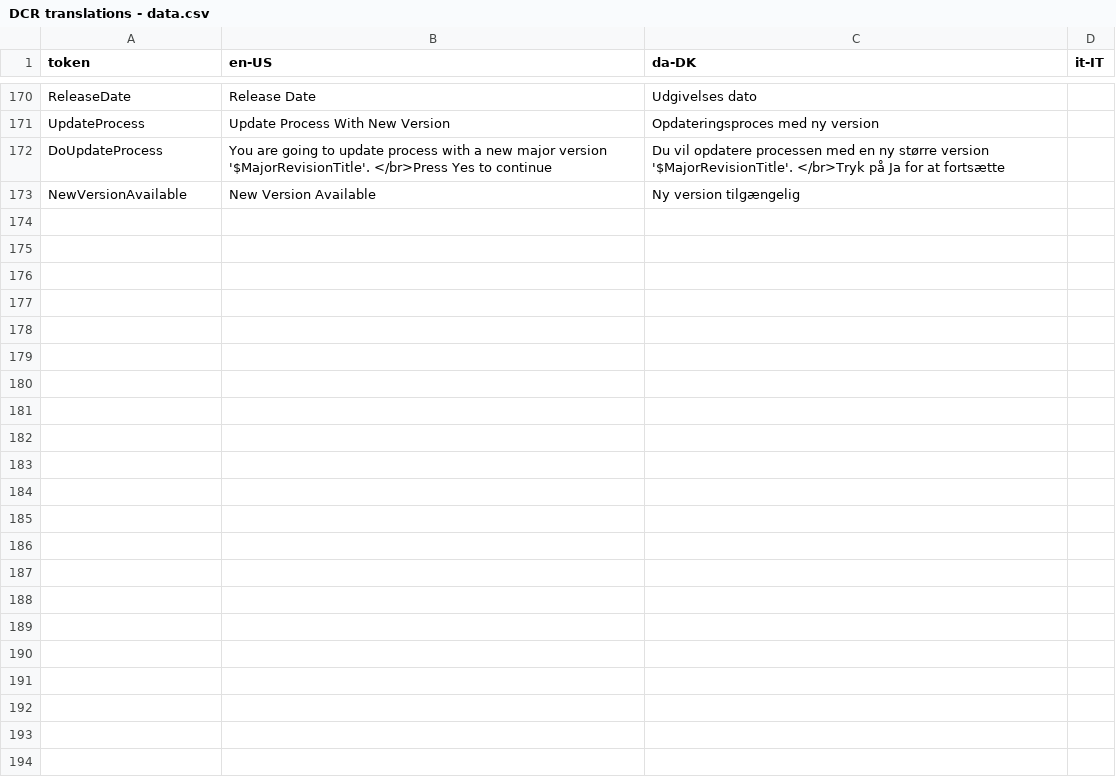
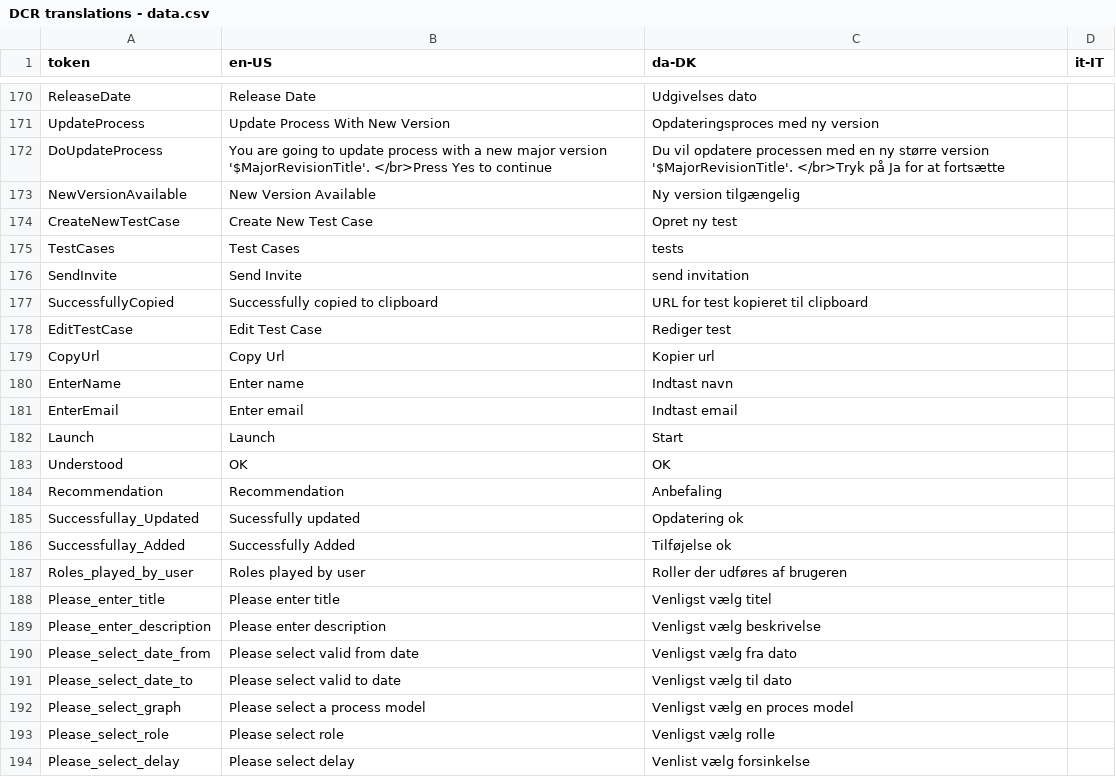
Before and after one commit to dcrwork/DCROpenCaseManager, a CSV file: OpenCaseManager/Scripts/Translations/DCR translations - data.csv, drawn as a sheet; only a part is shown, gaps mark what is left out; the diff names each change by its address in the sheet, - before the commit and + after, or states it on an @@ line.

```diff
--- a/OpenCaseManager/Scripts/Translations/DCR translations - data.csv
+++ b/OpenCaseManager/Scripts/Translations/DCR translations - data.csv
+row 174: CreateNewTestCase | Create New Test Case | Opret ny test
+row 175: TestCases | Test Cases | tests
+row 176: SendInvite | Send Invite | send invitation
+row 177: SuccessfullyCopied | Successfully copied to clipboard | URL for test kopieret til clipboard
+row 178: EditTestCase | Edit Test Case | Rediger test
+row 179: CopyUrl | Copy Url | Kopier url
+row 180: EnterName | Enter name | Indtast navn
+row 181: EnterEmail | Enter email | Indtast email
+row 182: Launch | Launch | Start
+row 183: Understood | OK | OK
+row 184: Recommendation | Recommendation | Anbefaling
+row 185: Successfullay_Updated | Sucessfully updated | Opdatering ok
+row 186: Successfullay_Added | Successfully Added | Tilføjelse ok
+row 187: Roles_played_by_user | Roles played by user | Roller der udføres af brugeren
+row 188: Please_enter_title | Please enter title | Venligst vælg titel
+row 189: Please_enter_description | Please enter description | Venligst vælg beskrivelse
+row 190: Please_select_date_from | Please select valid from date | Venligst vælg fra dato
+row 191: Please_select_date_to | Please select valid to date | Venligst vælg til dato
+row 192: Please_select_graph | Please select a process model | Venligst vælg en proces model
+row 193: Please_select_role | Please select role | Venligst vælg rolle
+row 194: Please_select_delay | Please select delay | Venlist vælg forsinkelse
```
Also changed, not shown: 58 other files.
